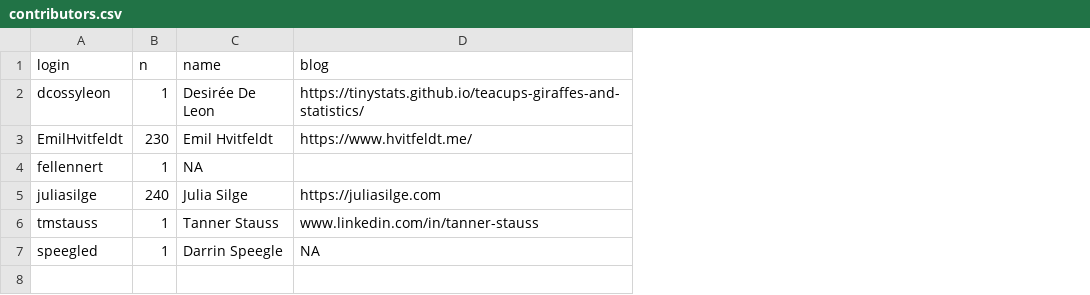
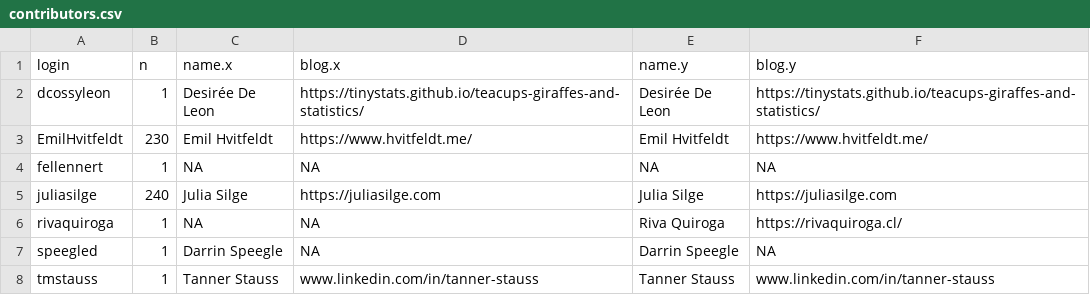
Before and after one commit to EmilHvitfeldt/smltar, a CSV file: contributors.csv, drawn as a sheet; the diff names each change by its address in the sheet, - before the commit and + after, or states it on an @@ line.

Commit message:
Update contributor fetching code

```diff
--- a/contributors.csv
+++ b/contributors.csv
+column E (name.y), rows 2-5: Desirée De Leon | Emil Hvitfeldt | NA | Julia Silge; row 8: Tanner Stauss
+column F (blog.y), rows 2-5: https://tinystats.github.io/teacups-giraffes-and-statistics/ | https://www.hvitfeldt.me/ | NA | https://juliasilge.com; row 8: www.linkedin.com/in/tanner-stauss
-C1: name
+C1: name.x
-D1: blog
+D1: blog.x
-D4 (blog.x): (empty)
+D4 (blog.x): NA
+row 6: rivaquiroga | 1 | NA | NA | Riva Quiroga | https://rivaquiroga.cl/
```
Also changed, not shown: 1 other file.
